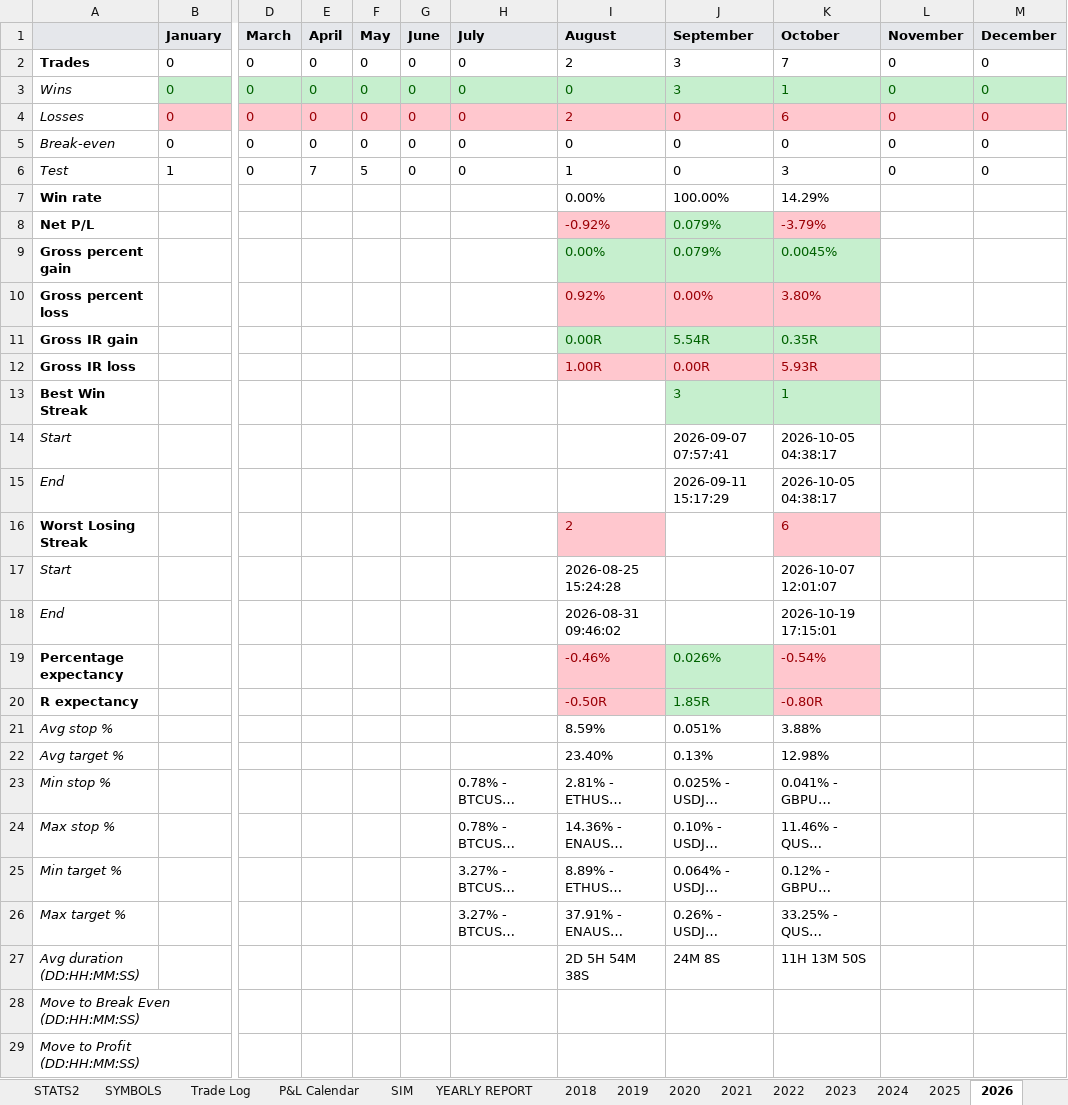
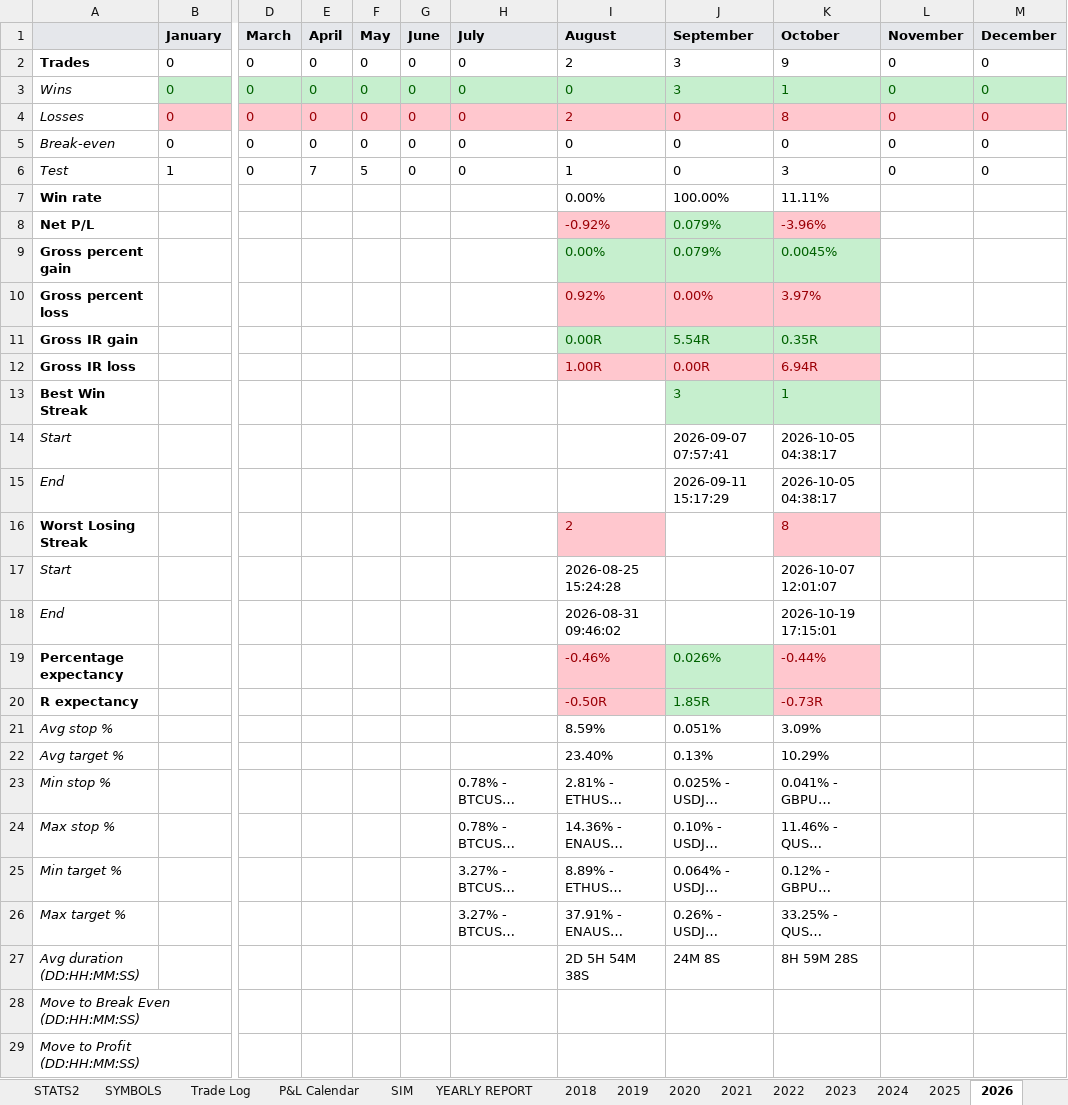
Before and after one commit to alexpsym/CODEX, an Excel workbook: journal/Trading Journal.xlsx, sheet 2026, drawn as a sheet; only a part is shown, gaps mark what is left out; long unchanged cells end in …; values as stored, in another font and other column widths than the file's, no borders; the diff covers the shown part only; the diff names each change by its address in the sheet, - before the commit and + after, or states it on an @@ line.

```diff
--- a/journal/Trading Journal.xlsx (sheet 2026)
+++ b/journal/Trading Journal.xlsx (sheet 2026)
-K2 (October): 7
+K2 (October): 9
-K4 (October): 6
+K4 (October): 8
-K7 (October): 14.29%
+K7 (October): 11.11%
-K8 (October): -3.79%
+K8 (October): -3.96%
-K10 (October): 3.80%
+K10 (October): 3.97%
-K12 (October): 5.93R
+K12 (October): 6.94R
-K16 (October): 6
+K16 (October): 8
-K19 (October): -0.54%
+K19 (October): -0.44%
-K20 (October): -0.80R
+K20 (October): -0.73R
-K21 (October): 3.88%
+K21 (October): 3.09%
-K22 (October): 12.98%
+K22 (October): 10.29%
-K27 (October): 11H 13M 50S
+K27 (October): 8H 59M 28S
```
Also changed, not shown: 20 edited cells elsewhere in this sheet, sheet STATS1, sheet Trade Log, sheet SYMBOLS, sheet YEARLY REPORT, sheet STATS2, sheet P&L Calendar, hidden cells, 10 other files.
